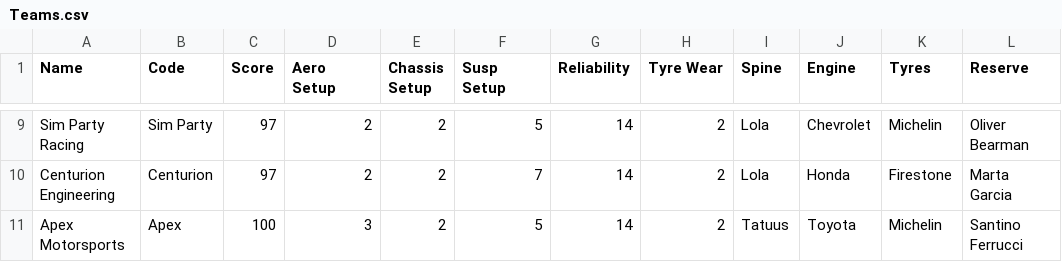
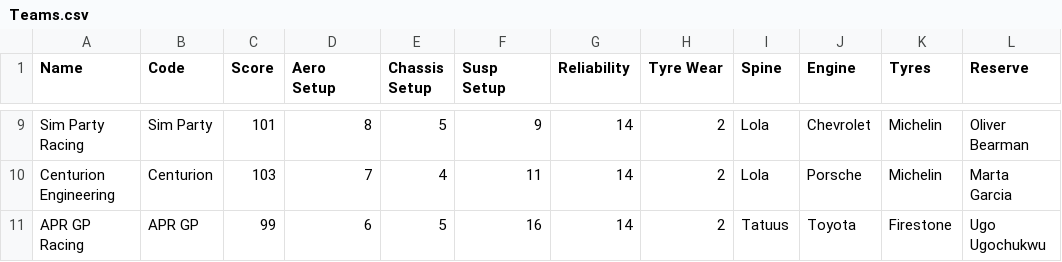
Before and after one commit to Stelank05/TDS_V3, a CSV file: V3 Setup Folder/Components/Teams.csv, drawn as a sheet; only a part is shown, gaps mark what is left out; removed rows and columns are numbered as before the commit, all else as after; the diff covers the shown part only; the diff names each change by its address in the sheet, - before the commit and + after, or states it on an @@ line.

```diff
--- a/V3 Setup Folder/Components/Teams.csv
+++ b/V3 Setup Folder/Components/Teams.csv
-C9 (Score): 97
+C9 (Score): 101
-D9 (Aero Setup): 2
+D9 (Aero Setup): 8
-E9 (Chassis Setup): 2
+E9 (Chassis Setup): 5
-F9 (Susp Setup): 5
+F9 (Susp Setup): 9
-C10 (Score): 97
+C10 (Score): 103
-D10 (Aero Setup): 2
+D10 (Aero Setup): 7
-E10 (Chassis Setup): 2
+E10 (Chassis Setup): 4
-F10 (Susp Setup): 7
+F10 (Susp Setup): 11
-J10 (Engine): Honda
+J10 (Engine): Porsche
-K10 (Tyres): Firestone
+K10 (Tyres): Michelin
-row 11: Apex Motorsports | Apex | 100 | 3 | 2 | 5 | 14 | 2 | Tatuus | Toyota | Michelin | Santino Ferrucci
+row 11: APR GP Racing | APR GP | 99 | 6 | 5 | 16 | 14 | 2 | Tatuus | Toyota | Firestone | Ugo Ugochukwu
```
Also changed, not shown: 3 added rows, 3 removed rows and 23 edited cells elsewhere in this file, V3 Setup Folder/Components/Aeros.csv, V3 Setup Folder/Components/Drivers.csv, 40 other files.
